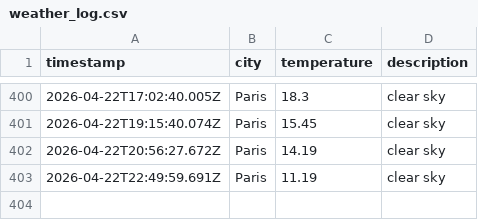
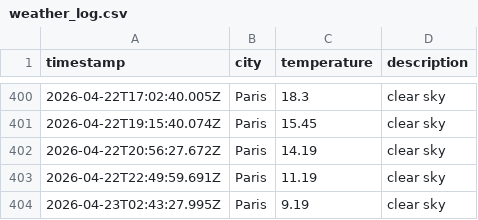
Before and after one commit to KirubaJ05/weatherAppTest, a CSV file: data/weather_log.csv, drawn as a sheet; only a part is shown, gaps mark what is left out; the diff names each change by its address in the sheet, - before the commit and + after, or states it on an @@ line.

```diff
--- a/data/weather_log.csv
+++ b/data/weather_log.csv
+row 404: 2026-04-23T02:43:27.995Z | Paris | 9.19 | clear sky
```
Also changed, not shown: 1 other file.
